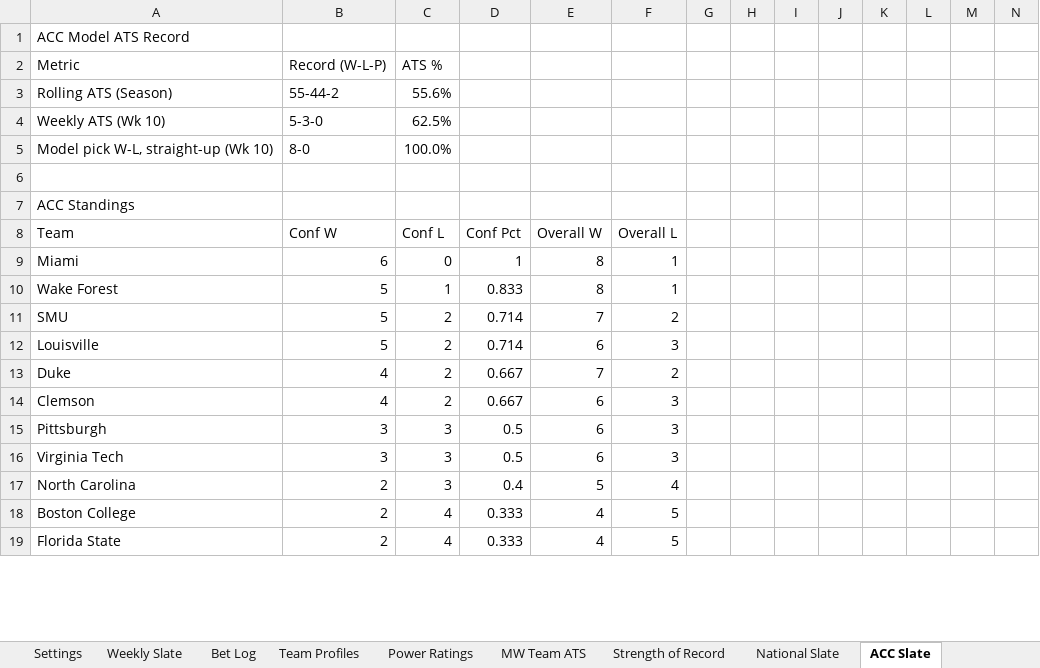
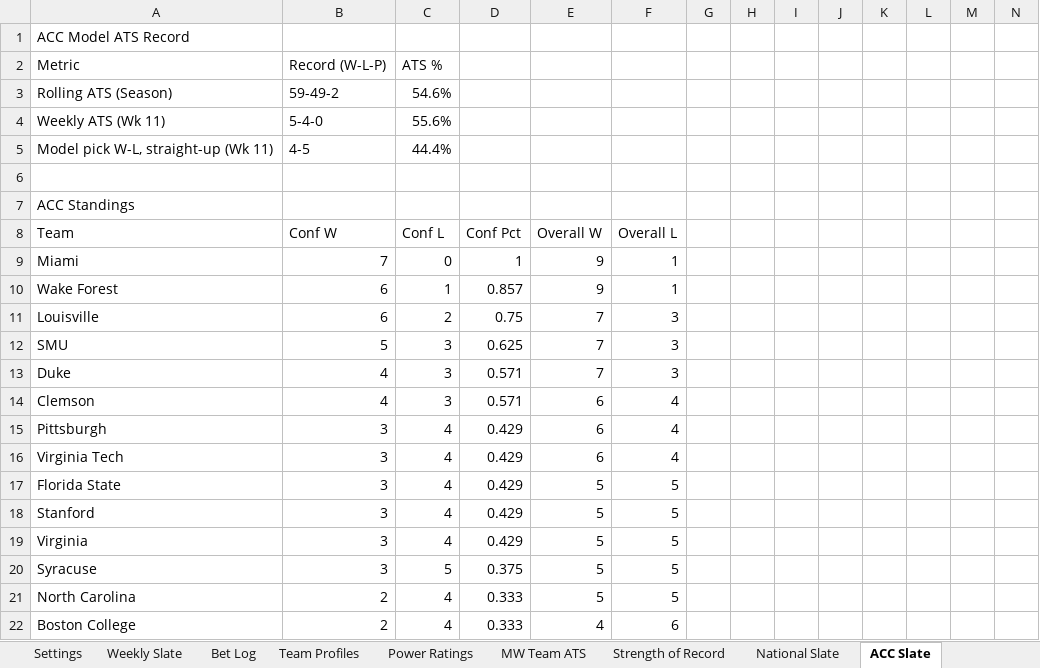
Before and after one commit to colea223/mdubcapping, an Excel workbook: excel/MW_Handicapping_Tracker.xlsx, sheet ACC Slate, drawn as a sheet; only a part is shown; values as stored, in another font and other column widths than the file's, no cell formats; removed rows and columns are numbered as before the commit, all else as after; rows hold the shown columns only; the diff covers the shown part only; the diff names each change by its address in the sheet, - before the commit and + after, or states it on an @@ line.

```diff
--- a/excel/MW_Handicapping_Tracker.xlsx (sheet ACC Slate)
+++ b/excel/MW_Handicapping_Tracker.xlsx (sheet ACC Slate)
-B3: 55-44-2
+B3: 59-49-2
-C3: 55.6%
+C3: 54.6%
-row 4: Weekly ATS (Wk 10) | 5-3-0 | 62.5%
-row 5: Model pick W-L, straight-up (Wk 10) | 8-0 | 100.0%
+row 4: Weekly ATS (Wk 11) | 5-4-0 | 55.6%
+row 5: Model pick W-L, straight-up (Wk 11) | 4-5 | 44.4%
-B9: 6
+B9: 7
-E9:E10: 8
+E9:E10: 9
-B10: 5
+B10: 6
-D10: 0.833
+D10: 0.857
-row 11: SMU | 5 | 2 | 0.714 | 7 | 2
-B11: 5
+B11: 6
-D11: 0.714
+D11: 0.75
-E11: 6
+E11: 7
+row 12: SMU | 5 | 3 | 0.625 | 7 | 3
-C13:C14: 2
+C13:C14: 3
-D13:D14: 0.667
+D13:D14: 0.571
-F13: 2
+F13: 3
-F14:F16: 3
+F14:F16: 4
-C15:C16: 3
+C15:C16: 4
-D15:D16: 0.5
+D15:D16: 0.429
+row 17: Florida State | 3 | 4 | 0.429 | 5 | 5
+row 18: Stanford | 3 | 4 | 0.429 | 5 | 5
+row 19: Virginia | 3 | 4 | 0.429 | 5 | 5
+row 20: Syracuse | 3 | 5 | 0.375 | 5 | 5
-C21: 3
+C21: 4
-D21: 0.4
+D21: 0.333
-F21: 4
+F21: 5
-F22: 5
+F22: 6
-row 19: Florida State | 2 | 4 | 0.333 | 4 | 5
```
Also changed, not shown: 12 added rows, 3 removed rows and 189 edited cells elsewhere in this sheet, sheet Model Comparison, sheet CLV, sheet National Slate, sheet Strength of Record, sheet Power Ratings, sheet Big Ten Slate, 12 more sheets, cell formats, 44 other files.
